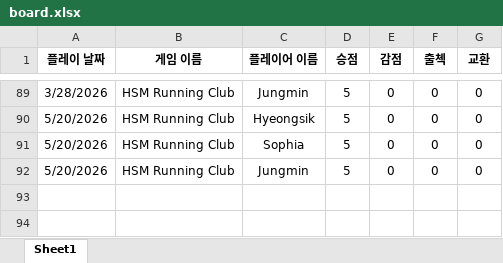
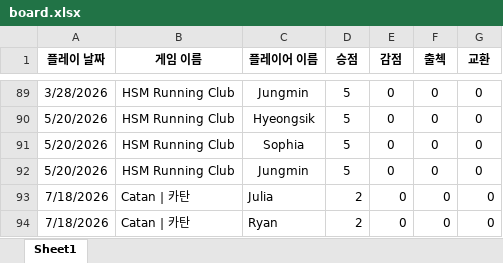
Before and after one commit to 67JM89/boardgame-leaderboard-kor, an Excel workbook: data/board.xlsx, sheet Sheet1, drawn as a sheet; only a part is shown, gaps mark what is left out; values as stored, in another font and other column widths than the file's, no borders; charts and pictures and conditional formats not drawn; the diff names each change by its address in the sheet, - before the commit and + after, or states it on an @@ line.

Commit message:
Update board.xlsx from Google Sheets

```diff
--- a/data/board.xlsx (sheet Sheet1)
+++ b/data/board.xlsx (sheet Sheet1)
+row 93: 7/18/2026 | Catan | 카탄 | Julia | 2 | 0 | 0 | 0
+row 94: 7/18/2026 | Catan | 카탄 | Ryan | 2 | 0 | 0 | 0
```
